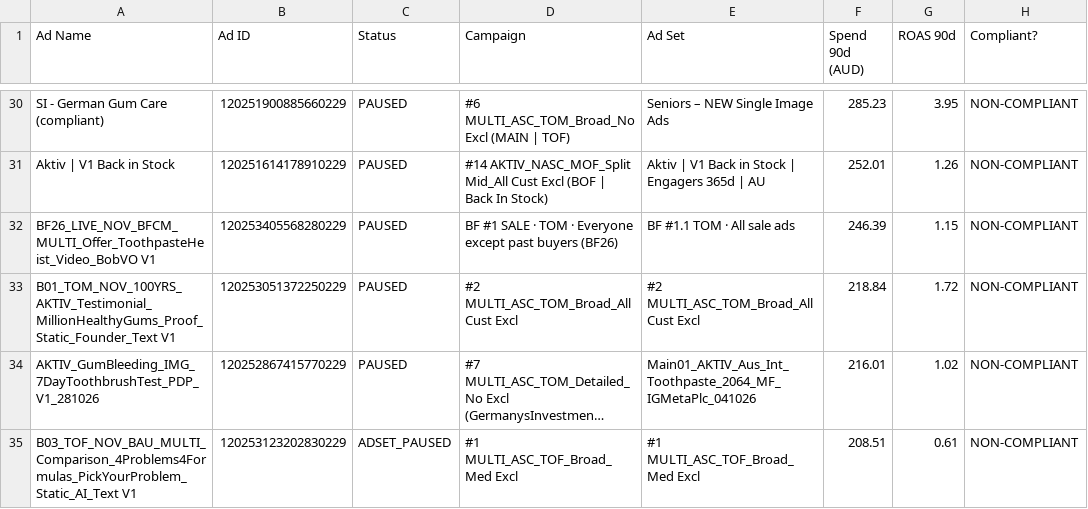
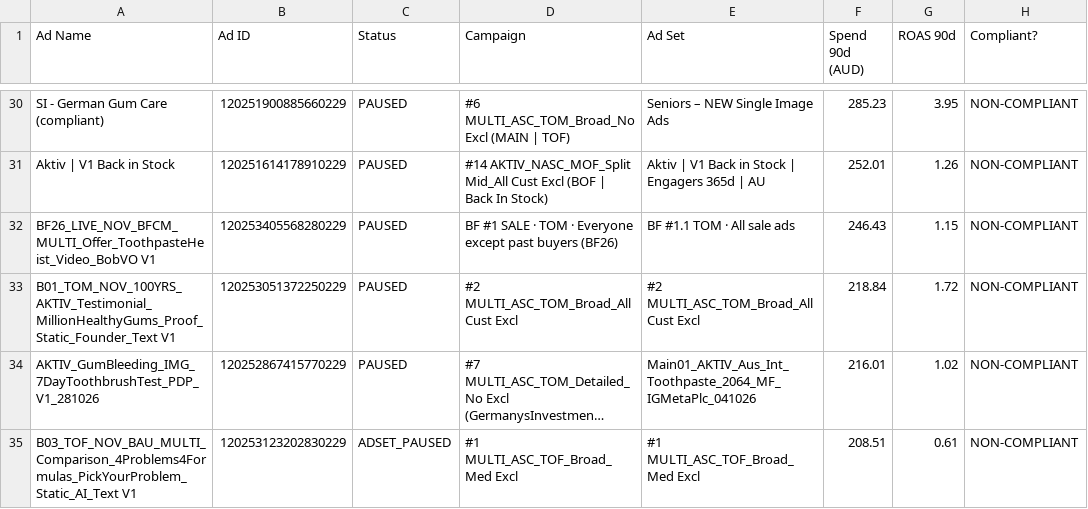
Before and after one commit to LACALUT-AUSTRALIA/lacalut-australia.github.io, a CSV file: live-ads-7k2m9x3/spend_compliance.csv, drawn as a sheet; only a part is shown, gaps mark what is left out; long unchanged cells end in …; the diff covers the shown part only; the diff names each change by its address in the sheet, - before the commit and + after, or states it on an @@ line.

```diff
--- a/live-ads-7k2m9x3/spend_compliance.csv
+++ b/live-ads-7k2m9x3/spend_compliance.csv
-F32 (Spend 90d (AUD)): 246.39
+F32 (Spend 90d (AUD)): 246.43
```
Also changed, not shown: 3 added rows, 3 removed rows and 31 edited cells elsewhere in this file, 12 other files.
